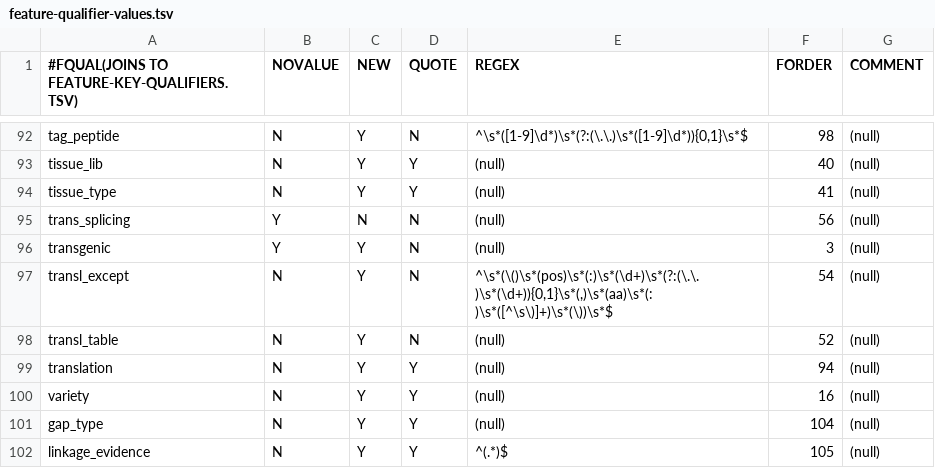
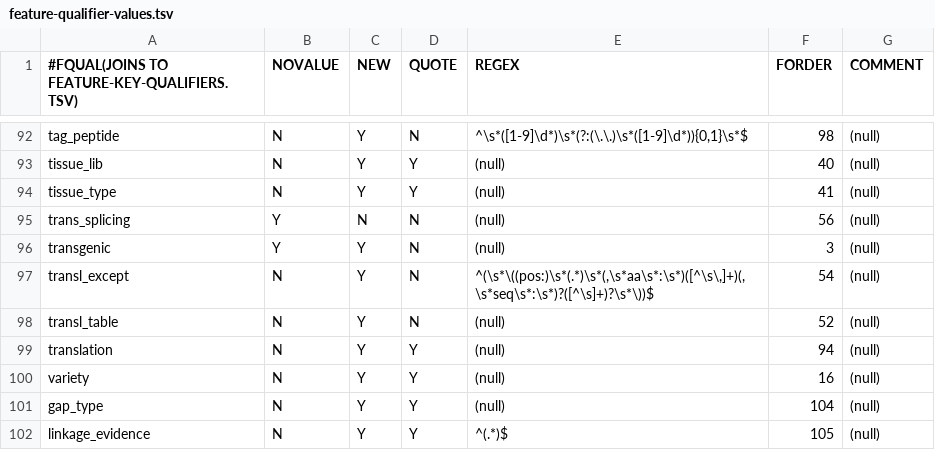
Before and after one commit to enasequence/sequencetools, a TSV file: embl-api-core/src/main/resources/uk/ac/ebi/embl/api/validation/data/feature-qualifier-values.tsv, drawn as a sheet; only a part is shown, gaps mark what is left out.

```diff
--- a/embl-api-core/src/main/resources/uk/ac/ebi/embl/api/validation/data/feature-qualifier-values.tsv
+++ b/embl-api-core/src/main/resources/uk/ac/ebi/embl/api/validation/data/feature-qualifier-values.tsv
@@ -96,3 +96,3 @@ trans_splicing	Y	N	N	(null)	56	(null)
 transgenic	Y	Y	N	(null)	3	(null)
-transl_except	N	Y	N	^\s*(\()\s*(pos)\s*(:)\s*(\d+)\s*(?:(\.\.)\s*(\d+)){0,1}\s*(,)\s*(aa)\s*(:)\s*([^\s\)]+)\s*(\))\s*$	54	(null)
+transl_except	N	Y	N	^(\s*\((pos:)\s*(.*)\s*(,\s*aa\s*:\s*)([^\s\,]+)(,\s*seq\s*:\s*)?([^\s]+)?\s*\))$	54	(null)
 transl_table	N	Y	N	(null)	52	(null)
```
Also changed, not shown: embl-api-core/src/main/resources/uk/ac/ebi/embl/api/validation/data/feature-regex-groups.tsv, 15 other files.
